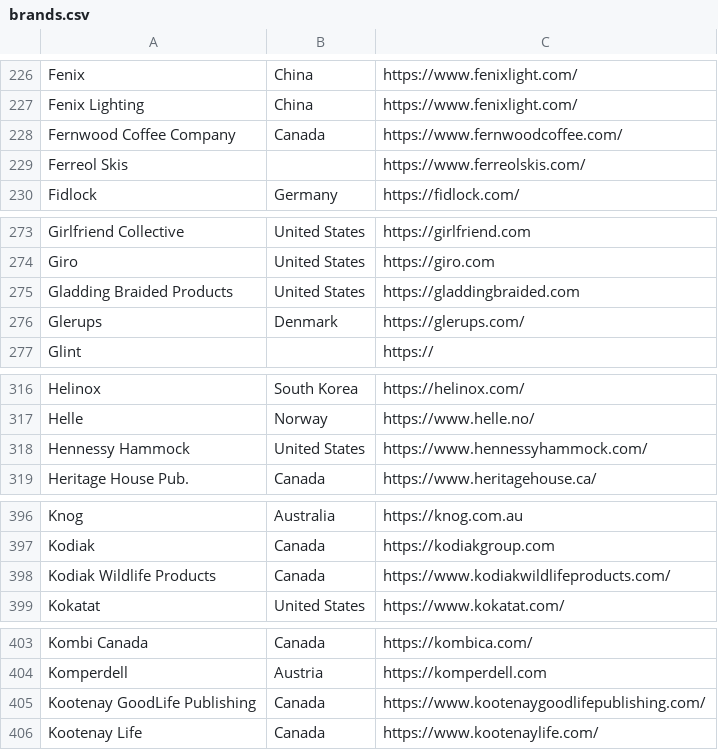
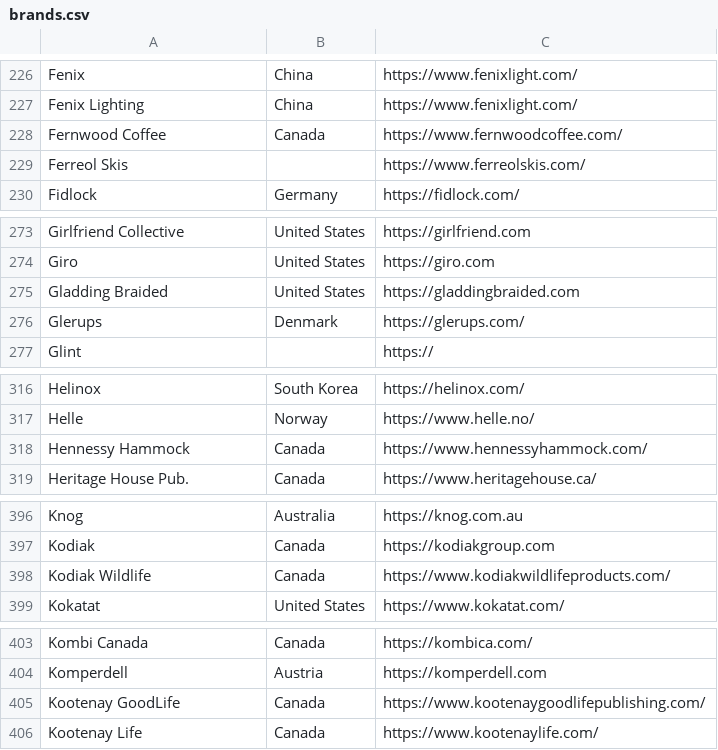
Before and after one commit to andymckay/blog, a CSV file: data/brands.csv, drawn as a sheet; only a part is shown, gaps mark what is left out.

```diff
--- a/data/brands.csv
+++ b/data/brands.csv
@@ -227,3 +227,3 @@ Fenix,China,https://www.fenixlight.com/
 Fenix Lighting,China,https://www.fenixlight.com/
-Fernwood Coffee Company,Canada,https://www.fernwoodcoffee.com/
+Fernwood Coffee,Canada,https://www.fernwoodcoffee.com/
 Ferreol Skis,,https://www.ferreolskis.com/
@@ -274,3 +274,3 @@ Girlfriend Collective,United States,https://girlfriend.com
 Giro,United States,https://giro.com
-Gladding Braided Products,United States,https://gladdingbraided.com
+Gladding Braided,United States,https://gladdingbraided.com
 Glerups,Denmark,https://glerups.com/
@@ -317,3 +317,3 @@ Helinox,South Korea,https://helinox.com/
 Helle,Norway,https://www.helle.no/
-Hennessy Hammock,United States,https://www.hennessyhammock.com/
+Hennessy Hammock,Canada,https://www.hennessyhammock.com/
 Heritage House Pub.,Canada,https://www.heritagehouse.ca/
@@ -397,3 +397,3 @@ Knog,Australia,https://knog.com.au
 Kodiak,Canada,https://kodiakgroup.com
-Kodiak Wildlife Products,Canada,https://www.kodiakwildlifeproducts.com/
+Kodiak Wildlife,Canada,https://www.kodiakwildlifeproducts.com/
 Kokatat,United States,https://www.kokatat.com/
@@ -404,3 +404,3 @@ Kombi Canada,Canada,https://kombica.com/
 Komperdell,Austria,https://komperdell.com
-Kootenay GoodLife Publishing,Canada,https://www.kootenaygoodlifepublishing.com/
+Kootenay GoodLife,Canada,https://www.kootenaygoodlifepublishing.com/
 Kootenay Life,Canada,https://www.kootenaylife.com/
```
Also changed, not shown: 4 other files.
